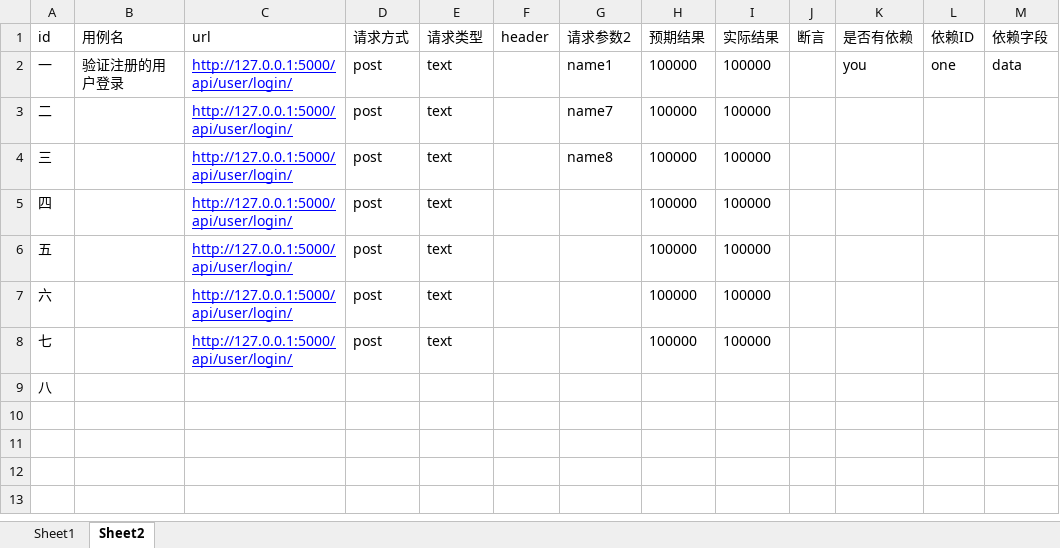
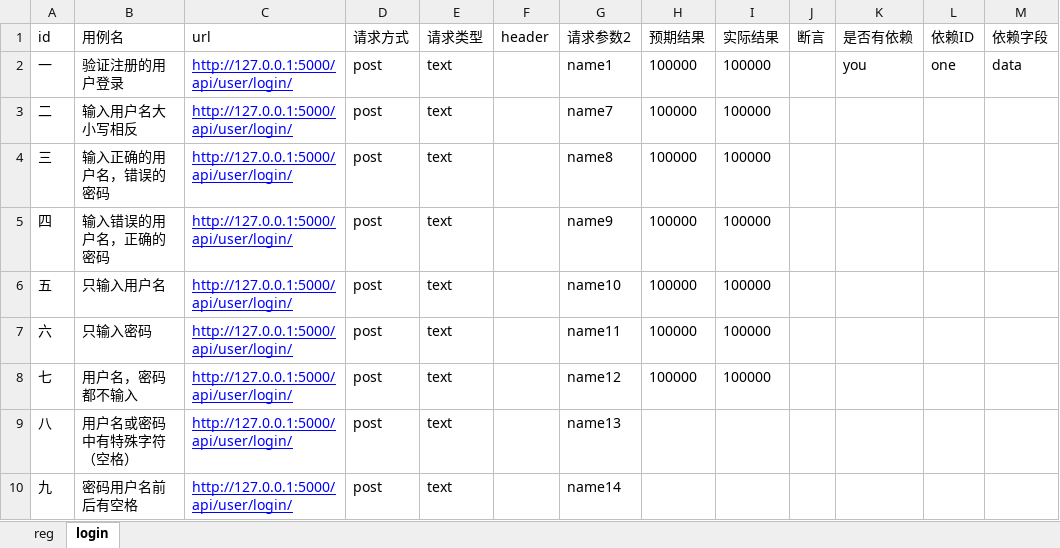
Before and after one commit to chengentest1/myTestAPI, an Excel workbook: dataconfig/case.xlsx, sheet login, drawn as a sheet; values as stored, in another font and other column widths than the file's, no borders; the diff names each change by its address in the sheet, - before the commit and + after, or states it on an @@ line.

```diff
--- a/dataconfig/case.xlsx (sheet login)
+++ b/dataconfig/case.xlsx (sheet login)
-sheet tab: Sheet1
+sheet tab: reg
-sheet tab: Sheet2
+sheet tab: login
-B3 (用例名): (empty)
+B3 (用例名): 输入用户名大小写相反
-B4 (用例名): (empty)
+B4 (用例名): 输入正确的用户名，错误的密码
-B5 (用例名): (empty)
+B5 (用例名): 输入错误的用户名，正确的密码
-G5 (请求参数2): (empty)
+G5 (请求参数2): name9
-B6 (用例名): (empty)
+B6 (用例名): 只输入用户名
-G6 (请求参数2): (empty)
+G6 (请求参数2): name10
-B7 (用例名): (empty)
+B7 (用例名): 只输入密码
-G7 (请求参数2): (empty)
+G7 (请求参数2): name11
-B8 (用例名): (empty)
+B8 (用例名): 用户名，密码都不输入
-G8 (请求参数2): (empty)
+G8 (请求参数2): name12
-B9 (用例名): (empty)
+B9 (用例名): 用户名或密码中有特殊字符（空格）
-C9 (url): (empty)
+C9 (url): http://127.0.0.1:5000/api/user/login/
-D9 (请求方式): (empty)
+D9 (请求方式): post
-E9 (请求类型): (empty)
+E9 (请求类型): text
-G9 (请求参数2): (empty)
+G9 (请求参数2): name13
+row 10: 九 | 密码用户名前后有空格 | http://127.0.0.1:5000/api/user/login/ | post | text |  | name14
```
Also changed, not shown: sheet reg, 5 other files.
